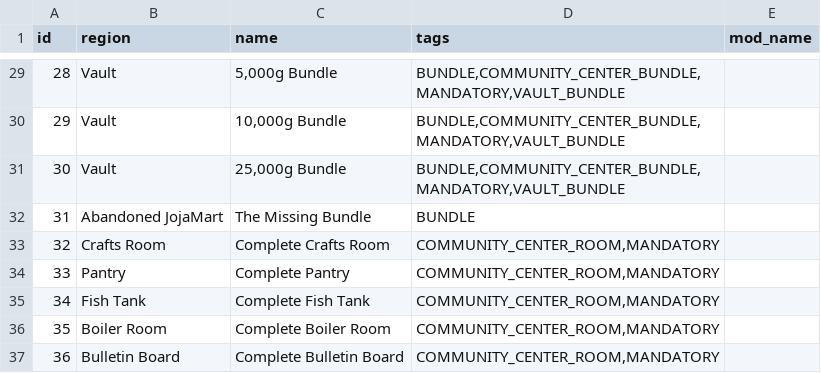
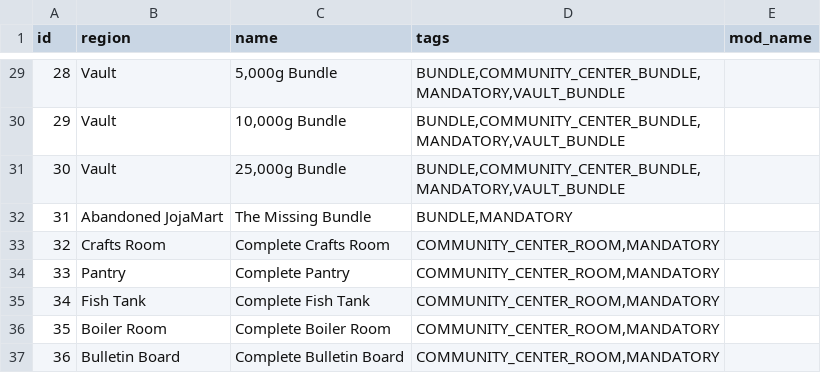
Before and after one commit to EmilyV99/Archipelago, a CSV file: worlds/stardew_valley/data/locations.csv, drawn as a sheet; only a part is shown, gaps mark what is left out.

```diff
--- a/worlds/stardew_valley/data/locations.csv
+++ b/worlds/stardew_valley/data/locations.csv
@@ -31,3 +31,3 @@ id,region,name,tags,mod_name
 30,Vault,"25,000g Bundle","BUNDLE,COMMUNITY_CENTER_BUNDLE,MANDATORY,VAULT_BUNDLE",
-31,Abandoned JojaMart,The Missing Bundle,BUNDLE,
+31,Abandoned JojaMart,The Missing Bundle,"BUNDLE,MANDATORY",
 32,Crafts Room,Complete Crafts Room,"COMMUNITY_CENTER_ROOM,MANDATORY",
```
Also changed, not shown: worlds/stardew_valley/data/items.csv, 18 other files.
